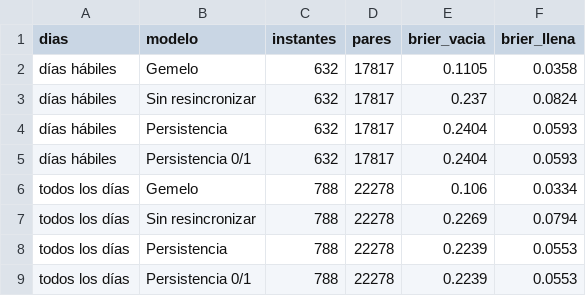
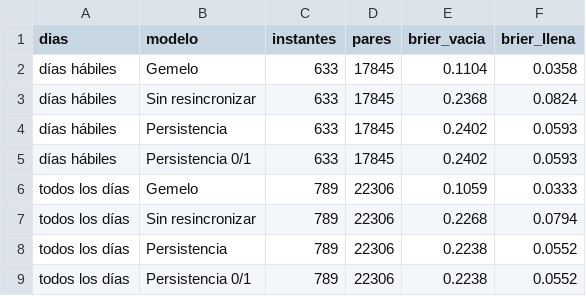
Before and after one commit to ignaburger68-hub/ecobici-gemelo, a CSV file: gemelo_vivo/resumen_vivo.csv, drawn as a sheet.

```diff
--- a/gemelo_vivo/resumen_vivo.csv
+++ b/gemelo_vivo/resumen_vivo.csv
@@ -1,9 +1,9 @@
 dias,modelo,instantes,pares,brier_vacia,brier_llena
-días hábiles,Gemelo,632,17817,0.1105,0.0358
-días hábiles,Sin resincronizar,632,17817,0.237,0.0824
-días hábiles,Persistencia,632,17817,0.2404,0.0593
-días hábiles,Persistencia 0/1,632,17817,0.2404,0.0593
-todos los días,Gemelo,788,22278,0.106,0.0334
-todos los días,Sin resincronizar,788,22278,0.2269,0.0794
-todos los días,Persistencia,788,22278,0.2239,0.0553
-todos los días,Persistencia 0/1,788,22278,0.2239,0.0553
+días hábiles,Gemelo,633,17845,0.1104,0.0358
+días hábiles,Sin resincronizar,633,17845,0.2368,0.0824
+días hábiles,Persistencia,633,17845,0.2402,0.0593
+días hábiles,Persistencia 0/1,633,17845,0.2402,0.0593
+todos los días,Gemelo,789,22306,0.1059,0.0333
+todos los días,Sin resincronizar,789,22306,0.2268,0.0794
+todos los días,Persistencia,789,22306,0.2238,0.0552
+todos los días,Persistencia 0/1,789,22306,0.2238,0.0552
```
Also changed, not shown: gemelo_vivo/evaluaciones.csv, gemelo_vivo/ultimo/comparacion_planes.csv, 10 other files.
